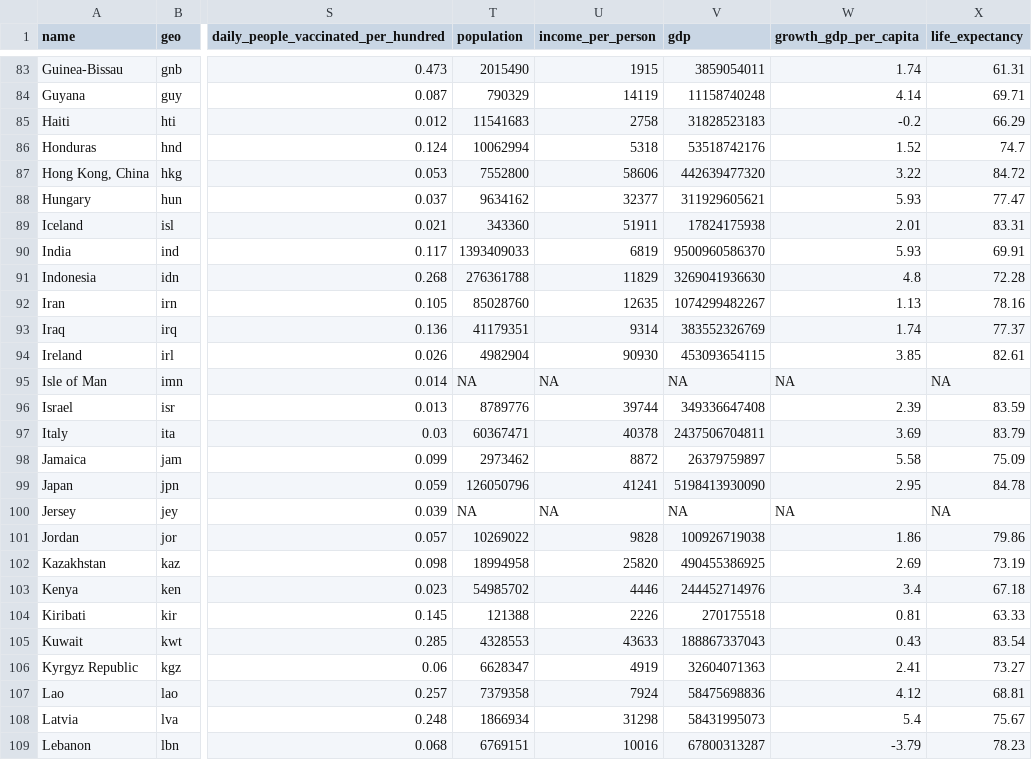
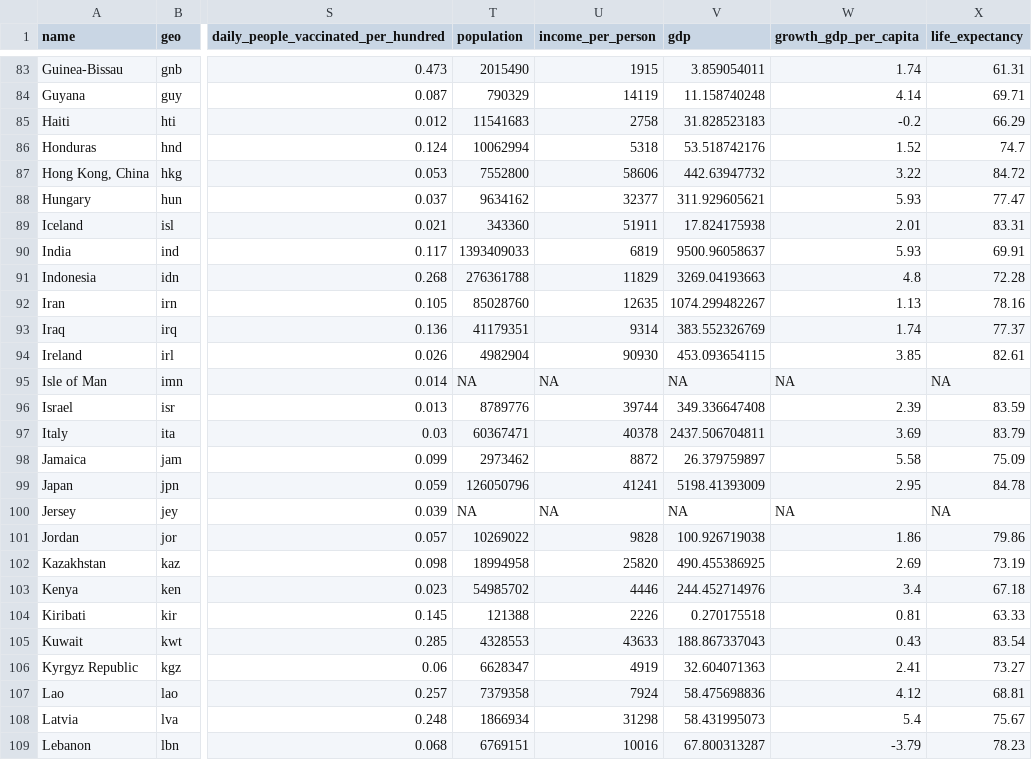
Before and after one commit to stephanielapierre/FAS1002_projet-final, a CSV file: docs/data/processed/data_year_2021-12-14.csv, drawn as a sheet; only a part is shown, gaps mark what is left out; the diff covers the shown part only; the diff names each change by its address in the sheet, - before the commit and + after, or states it on an @@ line.

```diff
--- a/docs/data/processed/data_year_2021-12-14.csv
+++ b/docs/data/processed/data_year_2021-12-14.csv
-V83 (gdp): 3859054011
+V83 (gdp): 3.859054011
-V84 (gdp): 11158740248
+V84 (gdp): 11.158740248
-V85 (gdp): 31828523183
+V85 (gdp): 31.828523183
-V86 (gdp): 53518742176
+V86 (gdp): 53.518742176
-V87 (gdp): 442639477320
+V87 (gdp): 442.63947732
-V88 (gdp): 311929605621
+V88 (gdp): 311.929605621
-V89 (gdp): 17824175938
+V89 (gdp): 17.824175938
-V90 (gdp): 9500960586370
+V90 (gdp): 9500.96058637
-V91 (gdp): 3269041936630
+V91 (gdp): 3269.04193663
-V92 (gdp): 1074299482267
+V92 (gdp): 1074.299482267
-V93 (gdp): 383552326769
+V93 (gdp): 383.552326769
-V94 (gdp): 453093654115
+V94 (gdp): 453.093654115
-V96 (gdp): 349336647408
+V96 (gdp): 349.336647408
-V97 (gdp): 2437506704811
+V97 (gdp): 2437.506704811
-V98 (gdp): 26379759897
+V98 (gdp): 26.379759897
-V99 (gdp): 5198413930090
+V99 (gdp): 5198.41393009
-V101 (gdp): 100926719038
+V101 (gdp): 100.926719038
-V102 (gdp): 490455386925
+V102 (gdp): 490.455386925
-V103 (gdp): 244452714976
+V103 (gdp): 244.452714976
-V104 (gdp): 270175518
+V104 (gdp): 0.270175518
-V105 (gdp): 188867337043
+V105 (gdp): 188.867337043
-V106 (gdp): 32604071363
+V106 (gdp): 32.604071363
-V107 (gdp): 58475698836
+V107 (gdp): 58.475698836
-V108 (gdp): 58431995073
+V108 (gdp): 58.431995073
-V109 (gdp): 67800313287
+V109 (gdp): 67.800313287
```
Also changed, not shown: 163 edited cells elsewhere in this file, data/processed/data_year_2021-12-14.csv, 7 other files.
